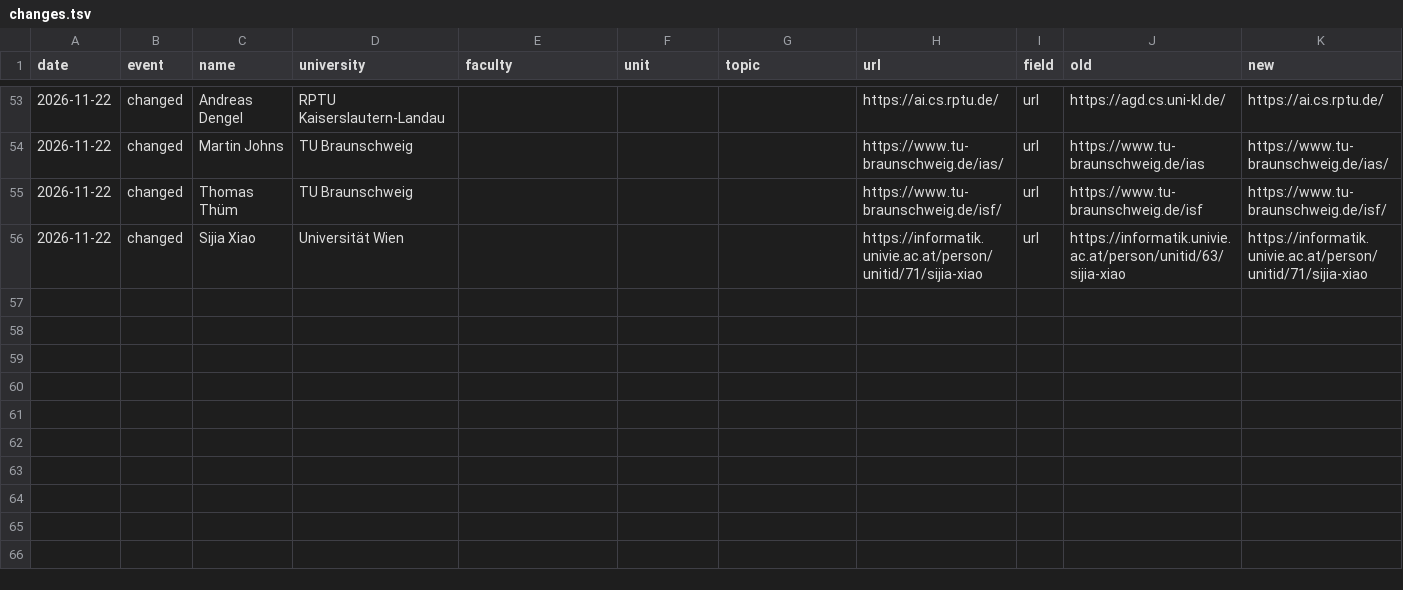
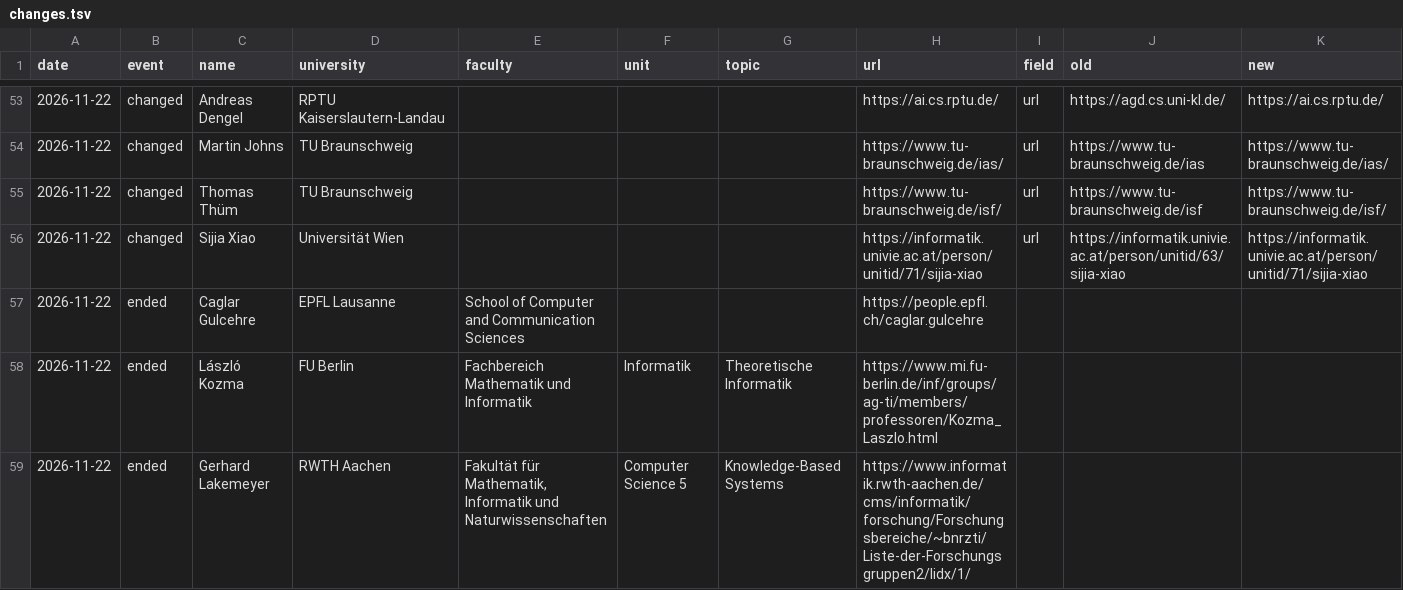
Before and after one commit to drcicero/dach-cs-profs, a TSV file: changes.tsv, drawn as a sheet; only a part is shown, gaps mark what is left out; the diff names each change by its address in the sheet, - before the commit and + after, or states it on an @@ line.

```diff
--- a/changes.tsv
+++ b/changes.tsv
+row 57: 2026-11-22 | ended | Caglar Gulcehre | EPFL Lausanne | School of Computer and Communication Sciences |  |  | https://people.epfl.ch/caglar.gulcehre
+row 58: 2026-11-22 | ended | László Kozma | FU Berlin | Fachbereich Mathematik und Informatik | Informatik | Theoretische Informatik | https://www.mi.fu-berlin.de/inf/groups/ag-ti/members/professoren/Kozma_Laszlo.html
+row 59: 2026-11-22 | ended | Gerhard Lakemeyer | RWTH Aachen | Fakultät für Mathematik, Informatik und Naturwissenschaften | Computer Science 5 | Knowledge-Based Systems | https://www.informatik.rwth-aachen.de/cms/informatik/forschung/Forschungsbereiche/~bnrzti/Liste-der-Forschungsgruppen2/lidx/1/
```
Also changed, not shown: 1 other file.
